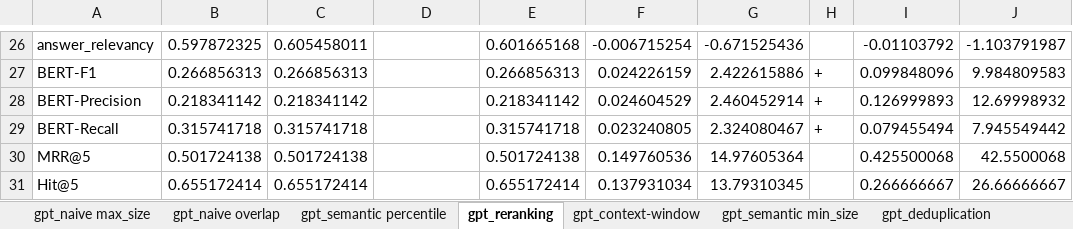
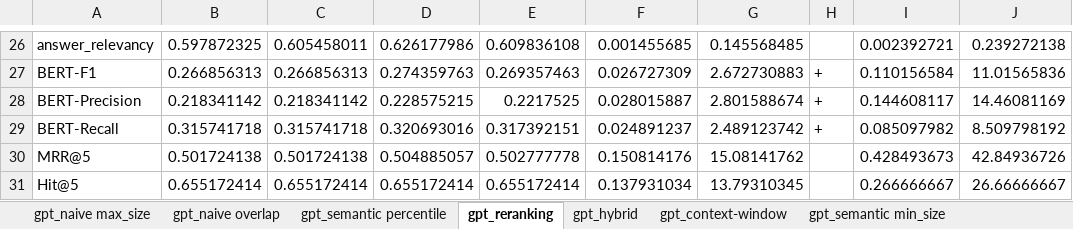
Before and after one commit to sebastianuzk/uzk-masterarbeit, an Excel workbook: src/evaluation/data/Zwischenstand.xlsx, sheet gpt_reranking, drawn as a sheet; only a part is shown, gaps mark what is left out; values as stored, in another font and other column widths than the file's, no borders; the diff covers the shown part only; the diff names each change by its address in the sheet, - before the commit and + after, or states it on an @@ line.

Commit message:
Results: neuer Zwischenstand (Hybrid + Sparse)

```diff
--- a/src/evaluation/data/Zwischenstand.xlsx (sheet gpt_reranking)
+++ b/src/evaluation/data/Zwischenstand.xlsx (sheet gpt_reranking)
+sheet tab: gpt_hybrid
-D26: (empty)
+D26: 0.626177986
-E26: 0.601665168
+E26: 0.609836108
-F26: -0.006715254
+F26: 0.001455685
-G26: -0.671525436
+G26: 0.145568485
-I26: -0.01103792
+I26: 0.002392721
-J26: -1.103791987
+J26: 0.239272138
-D27: (empty)
+D27: 0.274359763
-E27: 0.266856313
+E27: 0.269357463
-F27: 0.024226159
+F27: 0.026727309
-G27: 2.422615886
+G27: 2.672730883
-I27: 0.099848096
+I27: 0.110156584
-J27: 9.984809583
+J27: 11.01565836
-D28: (empty)
+D28: 0.228575215
-E28: 0.218341142
+E28: 0.2217525
-F28: 0.024604529
+F28: 0.028015887
-G28: 2.460452914
+G28: 2.801588674
-I28: 0.126999893
+I28: 0.144608117
-J28: 12.69998932
+J28: 14.46081169
-D29: (empty)
+D29: 0.320693016
-E29: 0.315741718
+E29: 0.317392151
-F29: 0.023240805
+F29: 0.024891237
-G29: 2.324080467
+G29: 2.489123742
-I29: 0.079455494
+I29: 0.085097982
-J29: 7.945549442
+J29: 8.509798192
-D30: (empty)
+D30: 0.504885057
-E30: 0.501724138
+E30: 0.502777778
-F30: 0.149760536
+F30: 0.150814176
-G30: 14.97605364
+G30: 15.08141762
-I30: 0.425500068
+I30: 0.428493673
-J30: 42.5500068
+J30: 42.84936726
-D31: (empty)
+D31: 0.655172414
```
Also changed, not shown: 43 edited cells elsewhere in this sheet, src/evaluation/data/Backup/qwen25_7b_validation/comparison.xlsx, 50 other files.
